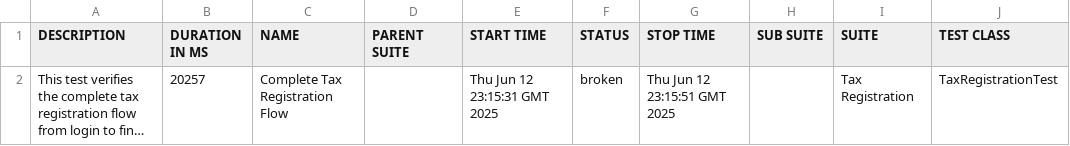
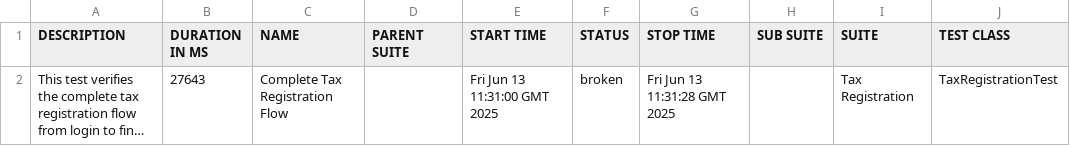
Before and after one commit to gyapeee/homework-2, a CSV file: allure/data/suites.csv, drawn as a sheet; only a part is shown; long unchanged cells end in …; the diff names each change by its address in the sheet, - before the commit and + after, or states it on an @@ line.

```diff
--- a/allure/data/suites.csv
+++ b/allure/data/suites.csv
-B2 (DURATION IN MS): 20257
+B2 (DURATION IN MS): 27643
-E2 (START TIME): Thu Jun 12 23:15:31 GMT 2025
+E2 (START TIME): Fri Jun 13 11:31:00 GMT 2025
-G2 (STOP TIME): Thu Jun 12 23:15:51 GMT 2025
+G2 (STOP TIME): Fri Jun 13 11:31:28 GMT 2025
```
Also changed, not shown: 26 other files.
